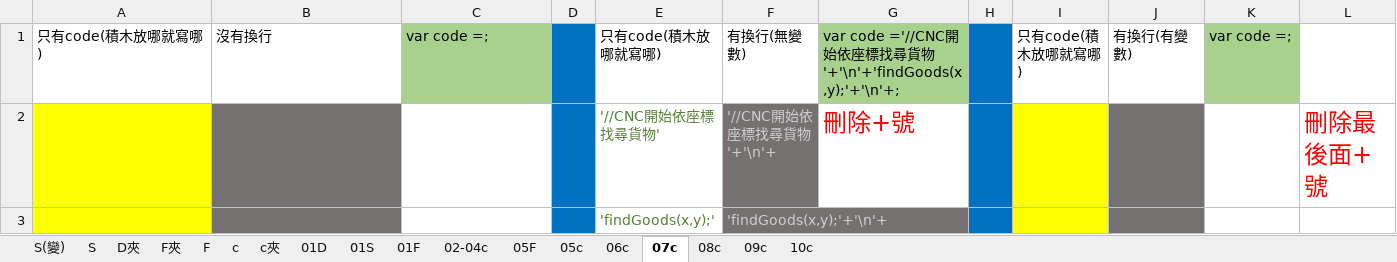
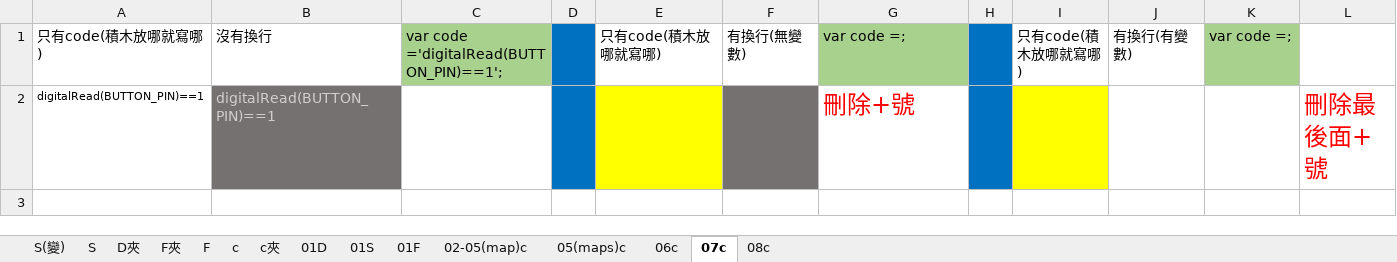
Before and after one commit to kingofamani/Arduino, an Excel workbook: tools/myCustomBlockly/iMi/ESP32Map/ESP32Map積木程式碼.xlsx, sheet 07c, drawn as a sheet; values as stored, in another font and other column widths than the file's, no borders; removed rows and columns are numbered as before the commit, all else as after; the diff names each change by its address in the sheet, - before the commit and + after, or states it on an @@ line.

```diff
--- a/tools/myCustomBlockly/iMi/ESP32Map/ESP32Map積木程式碼.xlsx (sheet 07c)
+++ b/tools/myCustomBlockly/iMi/ESP32Map/ESP32Map積木程式碼.xlsx (sheet 07c)
-sheet tab: 02-04c
+sheet tab: 02-05(map)c
-sheet tab: 05F
-sheet tab: 05c
-sheet tab: 09c
-sheet tab: 10c
+sheet tab: 05(maps)c
-C1: var code =;
+C1: var code ='digitalRead(BUTTON_PIN)==1';
-G1: var code ='//CNC開始依座標找尋貨物'+'\n'+'findGoods(x,y);'+'\n'+;
+G1: var code =;
-row 2:  |  |  |  | '//CNC開始依座標找尋貨物' | '//CNC開始依座標找尋貨物'+'\n'+ | 刪除+號 |  |  |  |  | 刪除最後面+號
-row 3:  |  |  |  | 'findGoods(x,y);' | 'findGoods(x,y);'+'\n'+
+row 2: digitalRead(BUTTON_PIN)==1 | digitalRead(BUTTON_PIN)==1 |  |  |  |  | 刪除+號 |  |  |  |  | 刪除最後面+號
```
Also changed, not shown: sheet 01D, sheet 01F, sheet 01S, sheet 02-05(map)c, sheet 08c, sheet 06c, 1 more sheet, formulas that keep their value, charts or pictures, 6 other files.
